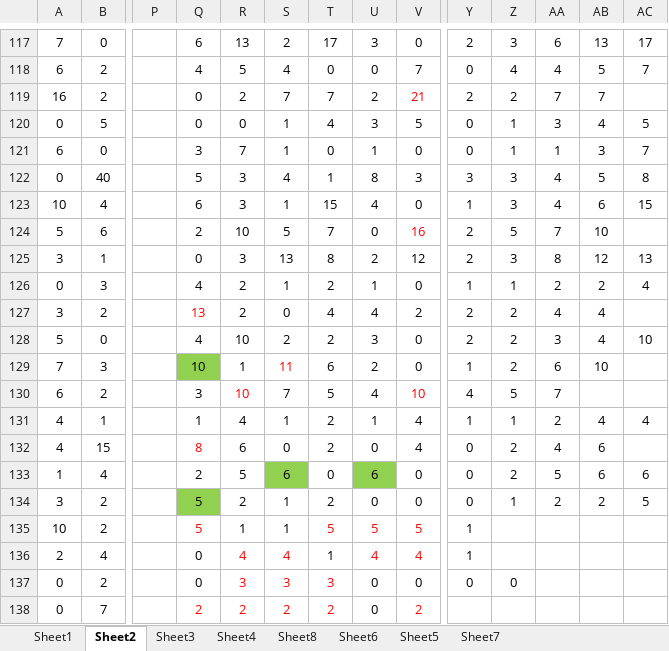
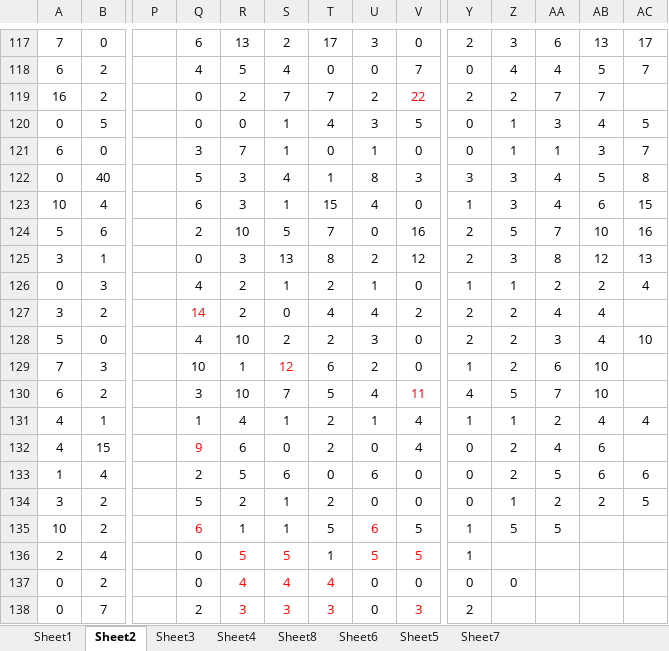
Before and after one commit to gushenwei/julienedies.github.com, an Excel workbook: _back/cp/cp.xlsx, sheet Sheet2, drawn as a sheet; only a part is shown, gaps mark what is left out; values as stored, in another font and other column widths than the file's, no borders; the diff covers the shown part only; the diff names each change by its address in the sheet, - before the commit and + after, or states it on an @@ line.

```diff
--- a/_back/cp/cp.xlsx (sheet Sheet2)
+++ b/_back/cp/cp.xlsx (sheet Sheet2)
-V119: 21
+V119: 22
-V124 text colour: #FF0000
+V124 text colour: black
-AC124: (empty)
+AC124: 16
-Q127: 13
+Q127: 14
-Q129 fill: #92D050
+Q129 fill: none
-S129: 11
+S129: 12
-R130 text colour: #FF0000
+R130 text colour: black
-V130: 10
+V130: 11
-AB130: (empty)
+AB130: 10
-Q132: 8
+Q132: 9
-S133 fill: #92D050
+S133 fill: none
-U133 fill: #92D050
+U133 fill: none
-Q134 fill: #92D050
+Q134 fill: none
-Q135: 5
+Q135: 6
-T135 text colour: #FF0000
+T135 text colour: black
-U135: 5
+U135: 6
-V135 text colour: #FF0000
+V135 text colour: black
-Z135: (empty)
+Z135: 5
-AA135: (empty)
+AA135: 5
-R136: 4
+R136: 5
-S136: 4
+S136: 5
-U136: 4
+U136: 5
-V136: 4
+V136: 5
-R137: 3
+R137: 4
-S137: 3
+S137: 4
-T137: 3
+T137: 4
-Q138 text colour: #FF0000
+Q138 text colour: black
-R138: 2
+R138: 3
-S138: 2
+S138: 3
-T138: 2
+T138: 3
-V138: 2
+V138: 3
-Y138: (empty)
+Y138: 2
```
Also changed, not shown: 28 edited cells and cell formats elsewhere in this sheet, sheet Sheet1, sheet Sheet6, sheet Sheet4, sheet Sheet8, sheet Sheet3, 5 other files.
